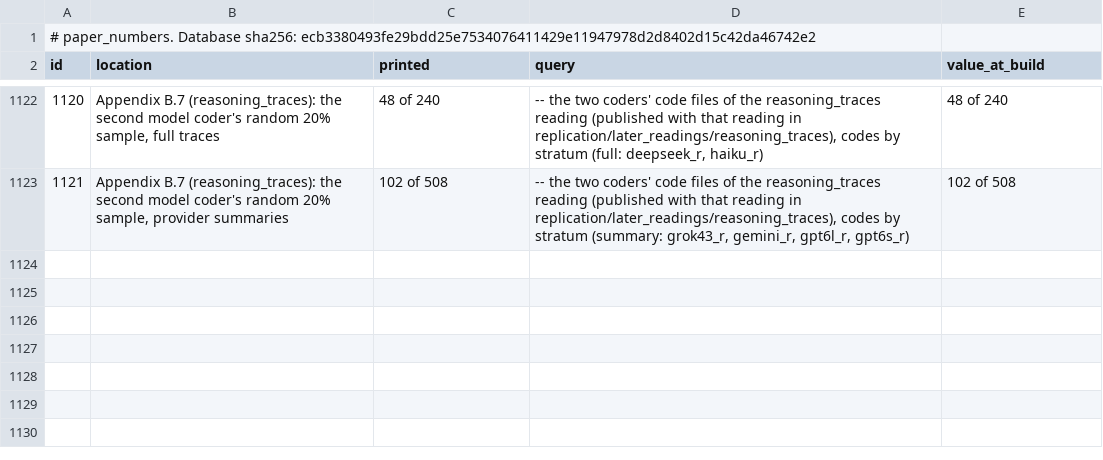
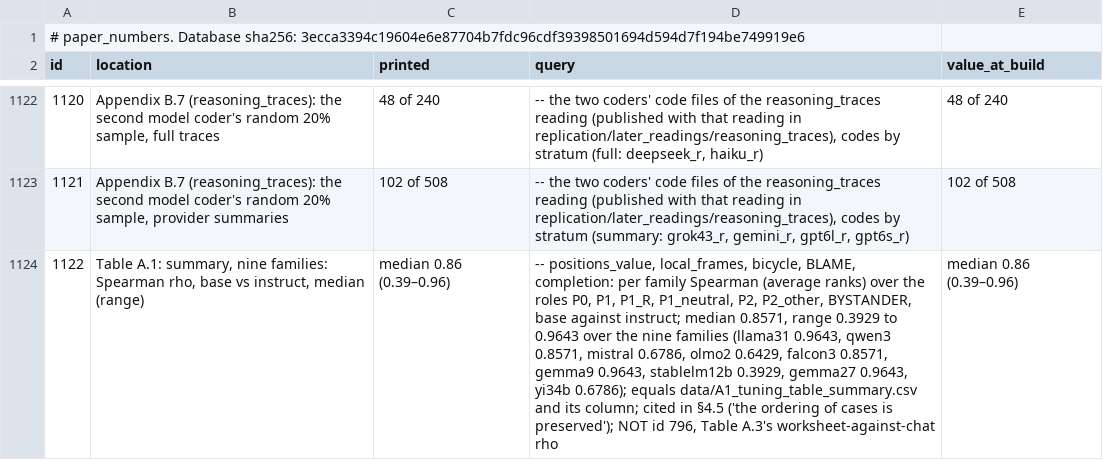
Before and after one commit to cassianyoung/blaming-the-blameless-paper, a CSV file: paper_numbers.csv, drawn as a sheet; only a part is shown, gaps mark what is left out; the diff names each change by its address in the sheet, - before the commit and + after, or states it on an @@ line.

Commit message:
paper_numbers.csv: id 1122, Table A.1's summary rho (median 0.86, range 0.39-0.96, base vs instruct over nine families), distinct from Table A.3's id 796; database 3ecca339. Staged for v1.1, not tagged.

```diff
--- a/paper_numbers.csv
+++ b/paper_numbers.csv
@@ column A (id) renumbered in row 1 @@
+row 1124: 1122 | Table A.1: summary, nine families: Spearman rho, base vs instruct, median (range) | median 0.86 (0.39–0.96) | -- positions_value, local_frames, bicycle, BLAME, completion: per family Spearman (average ranks) over the roles P0, P1, P1_R, P1_neutral, P2, P2_other, BYSTANDER, base against instruct; median 0.8571, range 0.3929 to 0.9643 over the nine families (llama31 0.9643, qwen3 0.8571, mistral 0.6786, olmo2 0.6429, falcon3 0.8571, gemma9 0.9643, stablelm12b 0.3929, gemma27 0.9643, yi34b 0.6786); equals data/A1_tuning_table_summary.csv and its column; cited in §4.5 ('the ordering of cases is preserved'); NOT id 796, Table A.3's worksheet-against-chat rho | median 0.86 (0.39–0.96)
```
